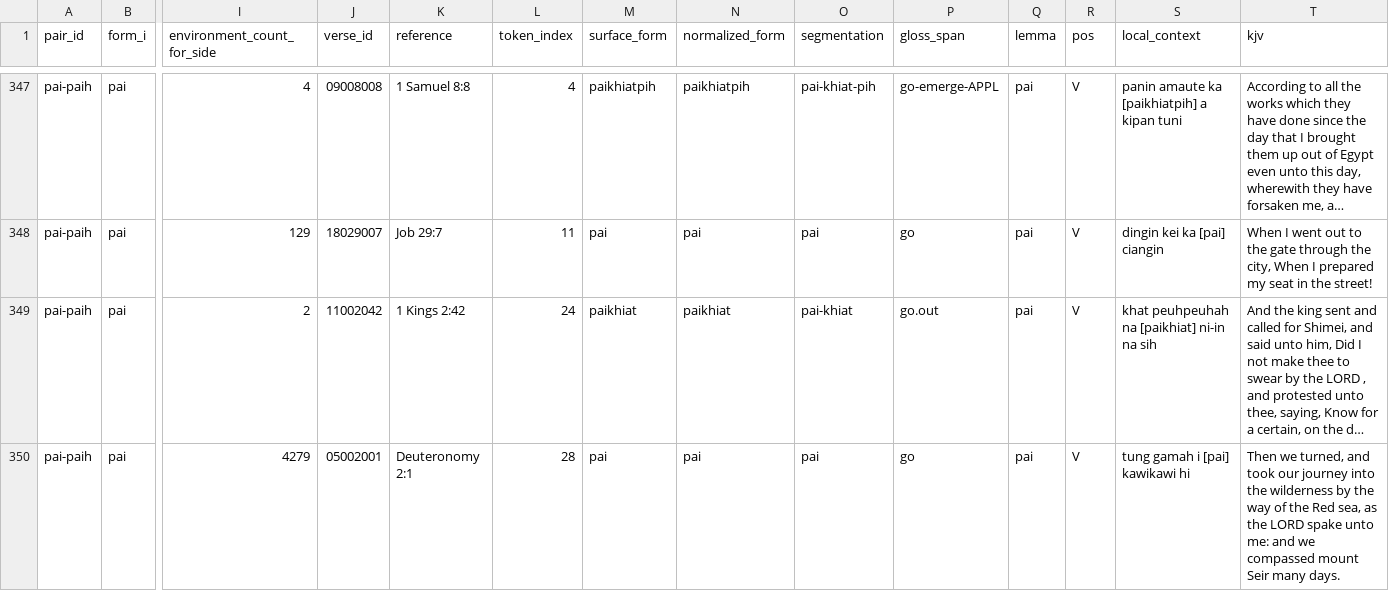
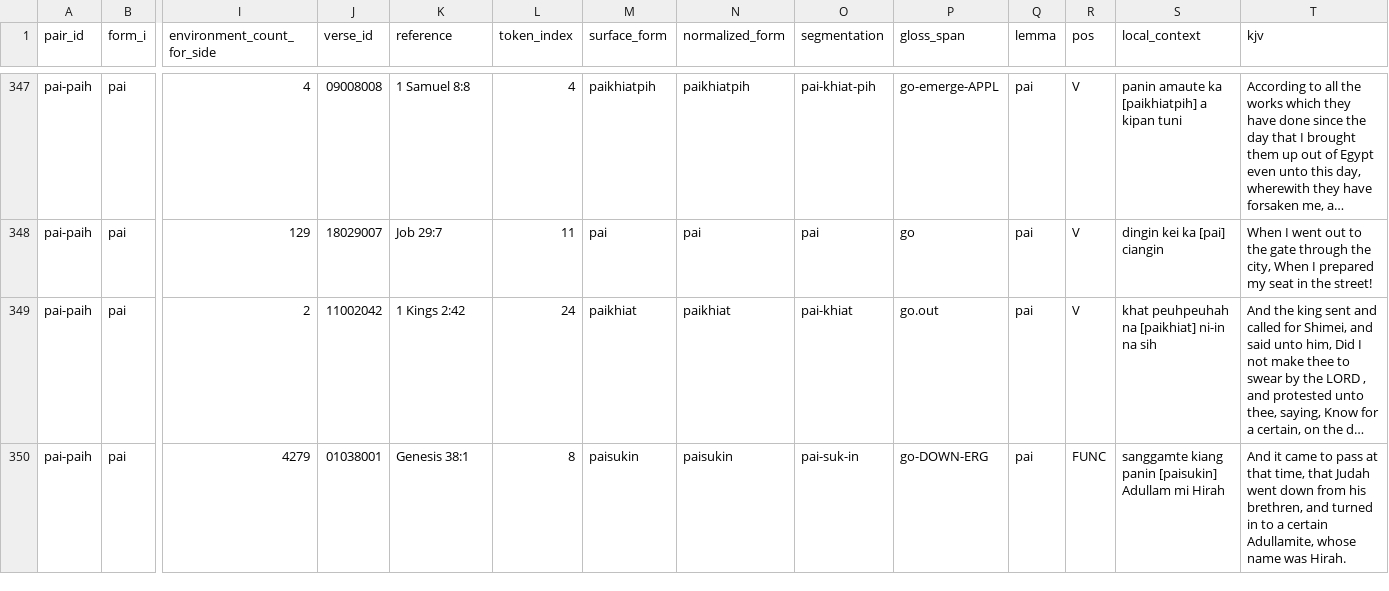
Before and after one commit to nh36/kuki-chin-corpus, a TSV file: output/publication_review/stem_alternation_example_matrix.tsv, drawn as a sheet; only a part is shown, gaps mark what is left out; long unchanged cells end in …; the diff covers the shown part only; the diff names each change by its address in the sheet, - before the commit and + after, or states it on an @@ line.

```diff
--- a/output/publication_review/stem_alternation_example_matrix.tsv
+++ b/output/publication_review/stem_alternation_example_matrix.tsv
-J350 (verse_id): 05002001
+J350 (verse_id): 01038001
-K350 (reference): Deuteronomy 2:1
+K350 (reference): Genesis 38:1
-L350 (token_index): 28
+L350 (token_index): 8
-M350 (surface_form): pai
+M350 (surface_form): paisukin
-N350 (normalized_form): pai
+N350 (normalized_form): paisukin
-O350 (segmentation): pai
+O350 (segmentation): pai-suk-in
-P350 (gloss_span): go
+P350 (gloss_span): go-DOWN-ERG
-R350 (pos): V
+R350 (pos): FUNC
-S350 (local_context): tung gamah i [pai] kawikawi hi
+S350 (local_context): sanggamte kiang panin [paisukin] Adullam mi Hirah
-T350 (kjv): Then we turned, and took our journey into the wilderness by the way of the Red sea, as the LORD spake unto me: and we compassed mount Seir many days.
+T350 (kjv): And it came to pass at that time, that Judah went down from his brethren, and turned in to a certain Adullamite, whose name was Hirah.
```
Also changed, not shown: 127 edited cells elsewhere in this file, 5 other files.
